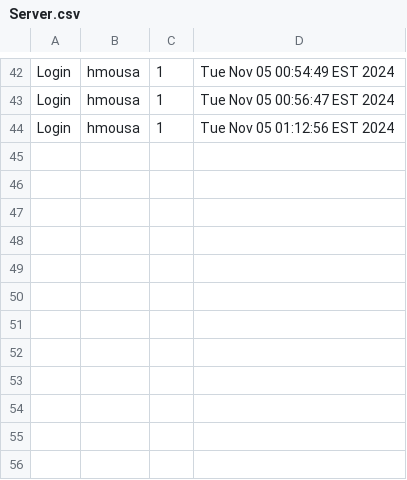
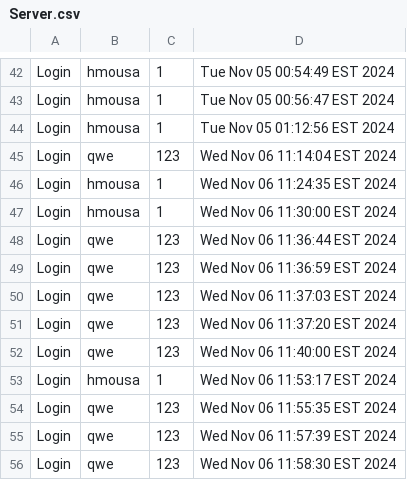
Before and after one commit to meka-williams/CUS1166VCRTS, a CSV file: bin/Server.csv, drawn as a sheet; only a part is shown, gaps mark what is left out.

```diff
--- a/bin/Server.csv
+++ b/bin/Server.csv
@@ -44 +44,13 @@ Login,hmousa,1,Tue Nov 05 00:56:47 EST 2024
 Login,hmousa,1,Tue Nov 05 01:12:56 EST 2024
+Login,qwe,123,Wed Nov 06 11:14:04 EST 2024
+Login,hmousa,1,Wed Nov 06 11:24:35 EST 2024
+Login,hmousa,1,Wed Nov 06 11:30:00 EST 2024
+Login,qwe,123,Wed Nov 06 11:36:44 EST 2024
+Login,qwe,123,Wed Nov 06 11:36:59 EST 2024
+Login,qwe,123,Wed Nov 06 11:37:03 EST 2024
+Login,qwe,123,Wed Nov 06 11:37:20 EST 2024
+Login,qwe,123,Wed Nov 06 11:40:00 EST 2024
+Login,hmousa,1,Wed Nov 06 11:53:17 EST 2024
+Login,qwe,123,Wed Nov 06 11:55:35 EST 2024
+Login,qwe,123,Wed Nov 06 11:57:39 EST 2024
+Login,qwe,123,Wed Nov 06 11:58:30 EST 2024
```
Also changed, not shown: src/Server.csv, 4 other files.
